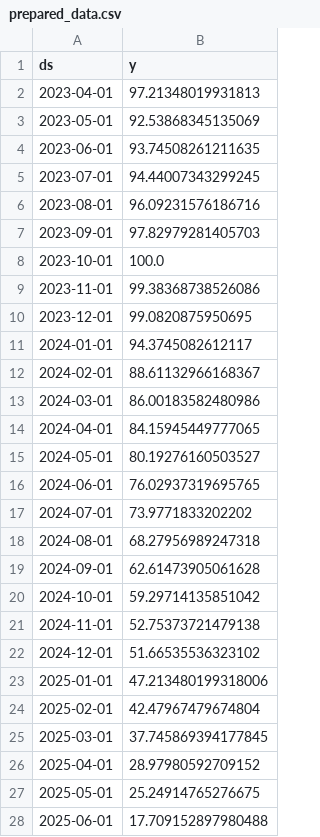
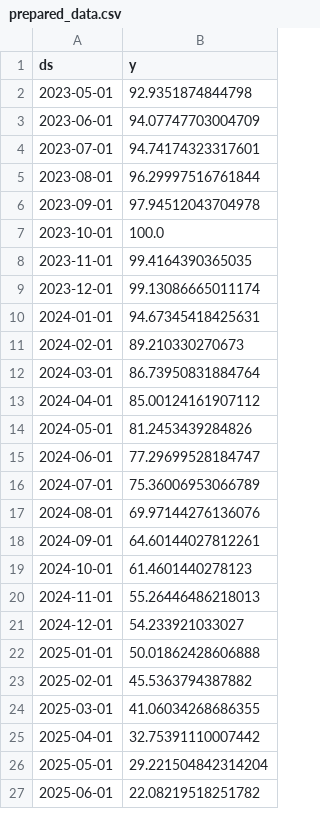
Before and after one commit to minetose-oss/risk29-dashboard, a CSV file: scripts/data/prepared_data.csv, drawn as a sheet; only a part is shown; the diff covers the shown part only.

```diff
--- a/scripts/data/prepared_data.csv
+++ b/scripts/data/prepared_data.csv
@@ -1,28 +1,27 @@
 ds,y
-2023-04-01,97.21348019931813
-2023-05-01,92.53868345135069
-2023-06-01,93.74508261211635
-2023-07-01,94.44007343299245
-2023-08-01,96.09231576186716
-2023-09-01,97.82979281405703
+2023-05-01,92.9351874844798
+2023-06-01,94.07747703004709
+2023-07-01,94.74174323317601
+2023-08-01,96.29997516761844
+2023-09-01,97.94512043704978
 2023-10-01,100.0
-2023-11-01,99.38368738526086
-2023-12-01,99.0820875950695
-2024-01-01,94.3745082612117
-2024-02-01,88.61132966168367
-2024-03-01,86.00183582480986
-2024-04-01,84.15945449777065
-2024-05-01,80.19276160503527
-2024-06-01,76.02937319695765
-2024-07-01,73.9771833202202
-2024-08-01,68.27956989247318
-2024-09-01,62.61473905061628
-2024-10-01,59.29714135851042
-2024-11-01,52.75373721479138
-2024-12-01,51.66535536323102
-2025-01-01,47.213480199318006
-2025-02-01,42.47967479674804
-2025-03-01,37.745869394177845
-2025-04-01,28.97980592709152
-2025-05-01,25.24914765276675
-2025-06-01,17.709152897980488
+2023-11-01,99.4164390365035
+2023-12-01,99.13086665011174
+2024-01-01,94.67345418425631
+2024-02-01,89.210330270673
+2024-03-01,86.73950831884764
+2024-04-01,85.00124161907112
+2024-05-01,81.2453439284826
+2024-06-01,77.29699528184747
+2024-07-01,75.36006953066789
+2024-08-01,69.97144276136076
+2024-09-01,64.60144027812261
+2024-10-01,61.4601440278123
+2024-11-01,55.26446486218013
+2024-12-01,54.233921033027
+2025-01-01,50.01862428606888
+2025-02-01,45.5363794387882
+2025-03-01,41.06034268686355
+2025-04-01,32.75391110007442
+2025-05-01,29.221504842314204
+2025-06-01,22.08219518251782
```
Also changed, not shown: 1 added row and 3 edited cells elsewhere in this file, 2 other files.
